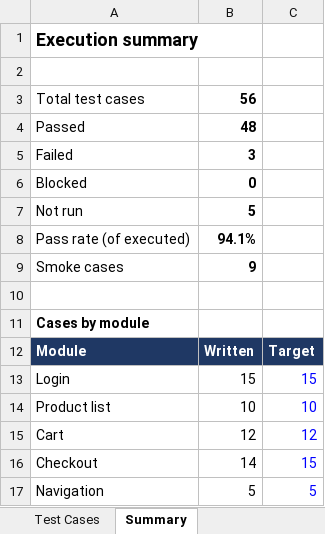
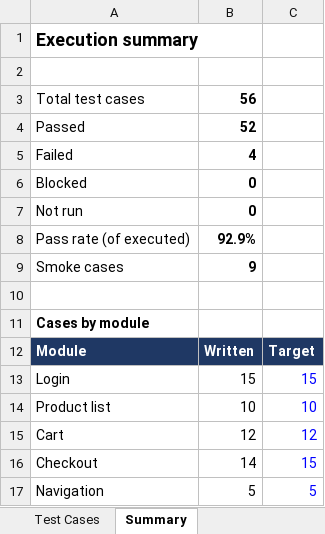
Before and after one commit to DellZaragosa/saucedemo-qa-testing, an Excel workbook: test-cases/saucedemo-test-cases.xlsx, sheet Summary, drawn as a sheet; values as stored, in another font and other column widths than the file's, no borders; the diff names each change by its address in the sheet, - before the commit and + after, or states it on an @@ line.

```diff
--- a/test-cases/saucedemo-test-cases.xlsx (sheet Summary)
+++ b/test-cases/saucedemo-test-cases.xlsx (sheet Summary)
-B4: 48
+B4: 52
-B5: 3
+B5: 4
-B7: 5
+B7: 0
-B8: 94.1%
+B8: 92.9%
```
Also changed, not shown: sheet Test Cases, hidden cells.
